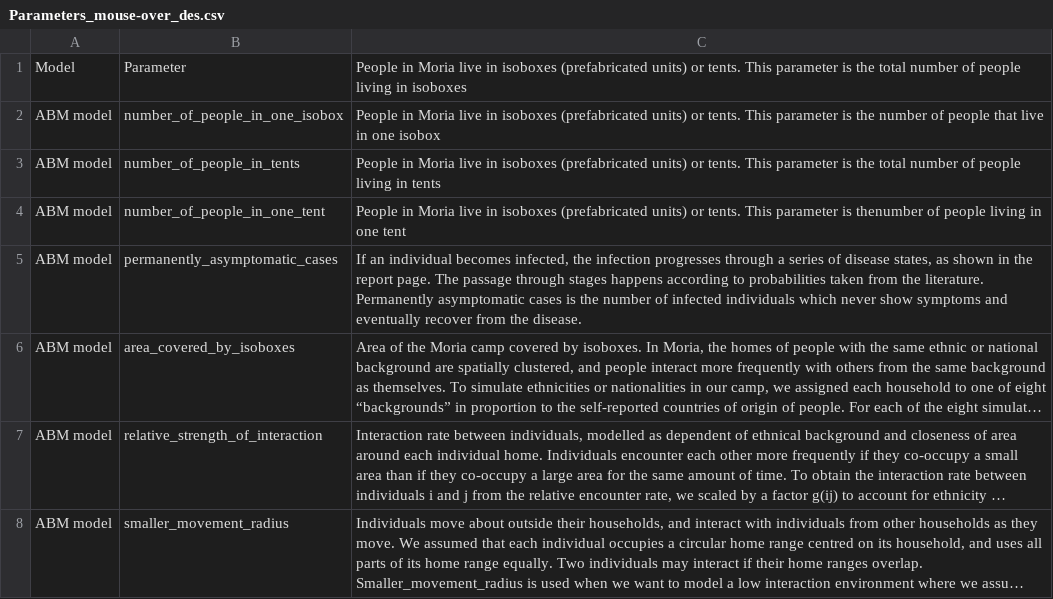
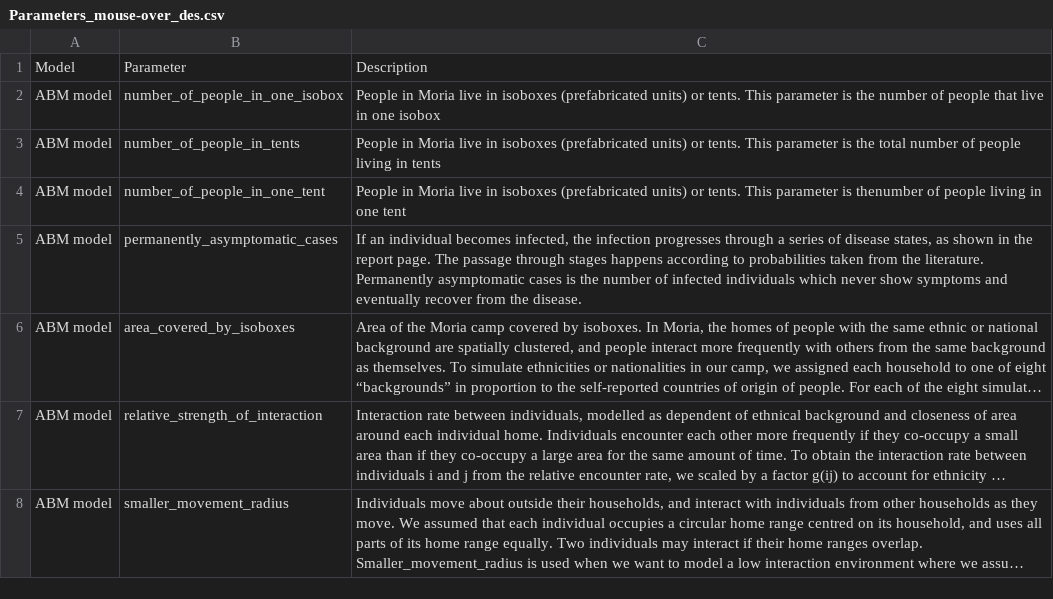
Before and after one commit to AIforGoodSimulator/model-server, a CSV file: fs/params/Parameters_mouse-over_des.csv, drawn as a sheet; only a part is shown; long unchanged cells end in ….

Commit message:
Update Parameters_mouse-over_des.csv

```diff
--- a/fs/params/Parameters_mouse-over_des.csv
+++ b/fs/params/Parameters_mouse-over_des.csv
@@ -1,2 +1,2 @@
-Model,Parameter,People in Moria live in isoboxes (prefabricated units) or tents. This parameter is the total number of people living in isoboxes
+Model,Parameter,Description
 ABM model,number_of_people_in_one_isobox,People in Moria live in isoboxes (prefabricated units) or tents. This parameter is the number of people that live in one isobox
```
